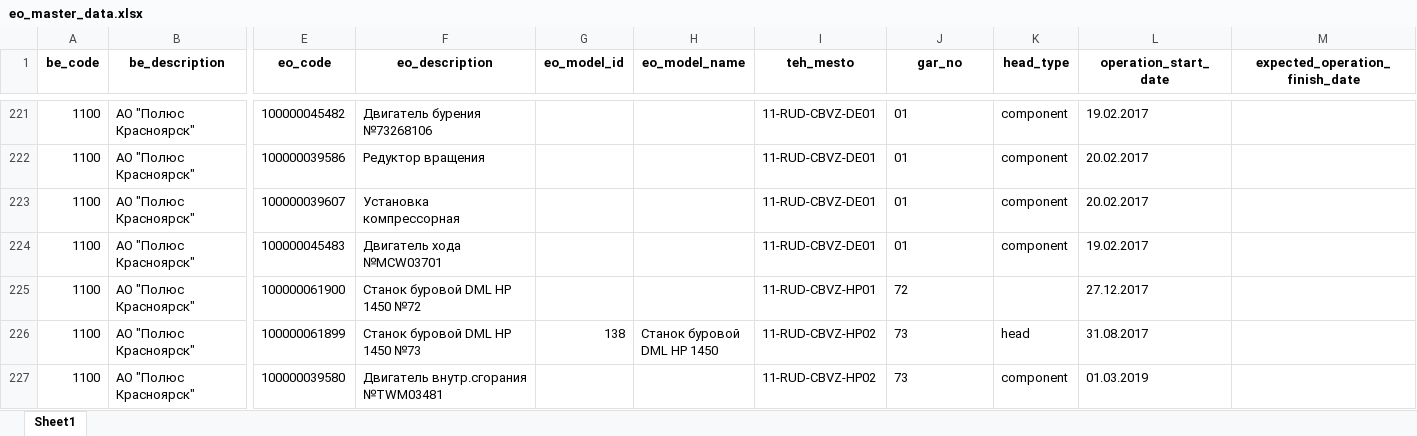
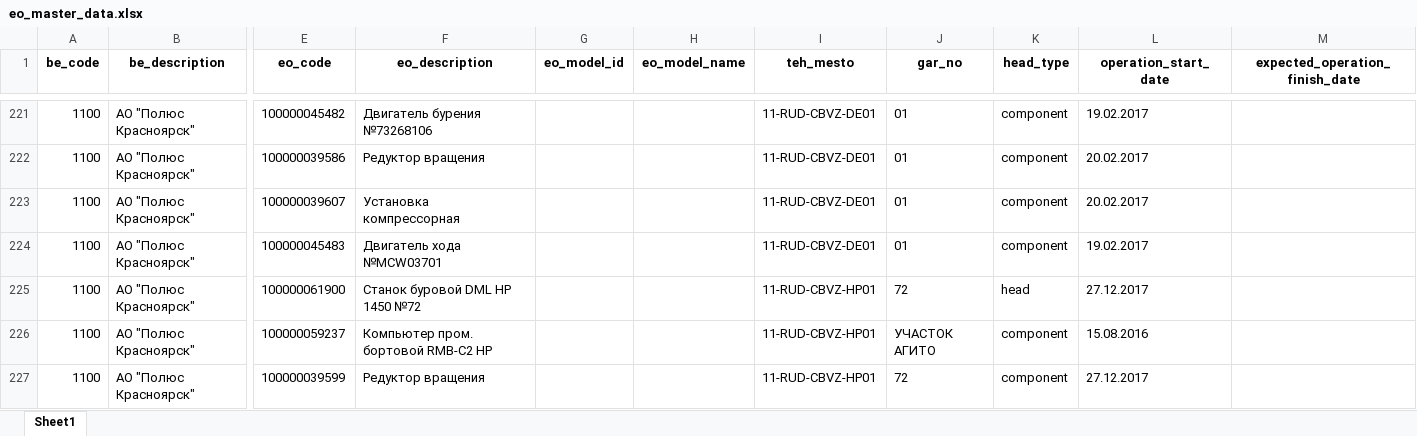
Before and after one commit to Zhenya1975/bdo_v1, an Excel workbook: downloads/eo_master_data.xlsx, sheet Sheet1, drawn as a sheet; only a part is shown, gaps mark what is left out; the shorter side is filled out with more unchanged rows; values as stored, in another font and other column widths than the file's, no borders; rows hold the shown columns only; the diff covers the shown part only; the diff names each change by its address in the sheet, - before the commit and + after, or states it on an @@ line.

```diff
--- a/downloads/eo_master_data.xlsx (sheet Sheet1)
+++ b/downloads/eo_master_data.xlsx (sheet Sheet1)
-K225 (head_type): (empty)
+K225 (head_type): head
+row 226: 1100 | АО "Полюс Красноярск" | 100000059237 | Компьютер пром. бортовой RMB-C2 HP |  |  | 11-RUD-CBVZ-HP01 | УЧАСТОК АГИТО | component | 15.08.2016
+row 227: 1100 | АО "Полюс Красноярск" | 100000039599 | Редуктор вращения |  |  | 11-RUD-CBVZ-HP01 | 72 | component | 27.12.2017
```
Also changed, not shown: 3 added rows and 5 edited cells elsewhere in this sheet, uploads/sap_eo_data.xlsx, 2 other files.
